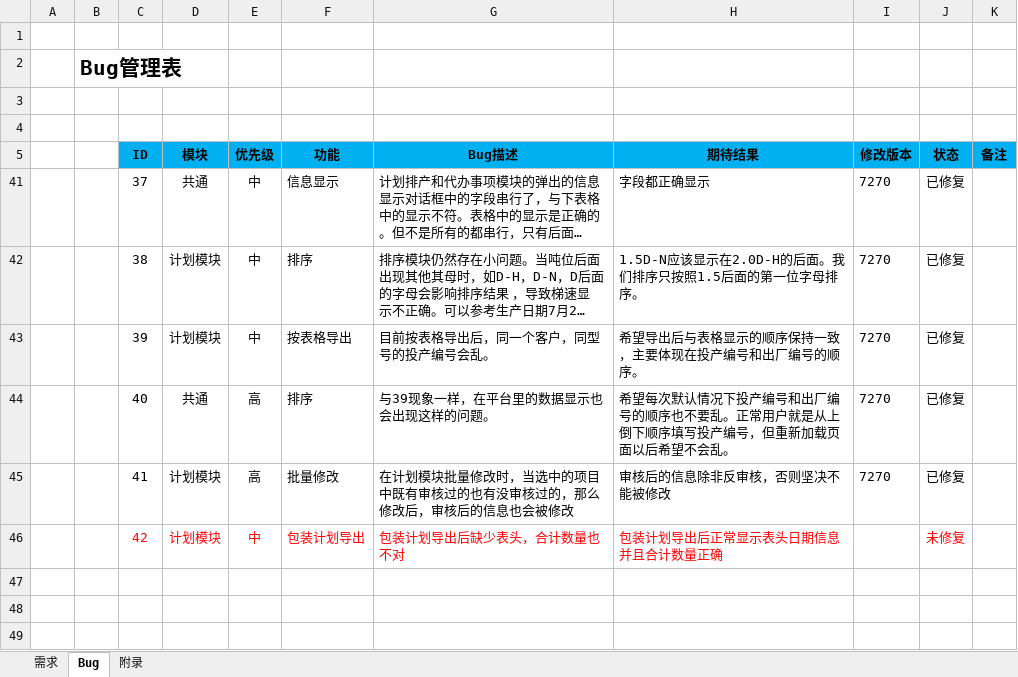
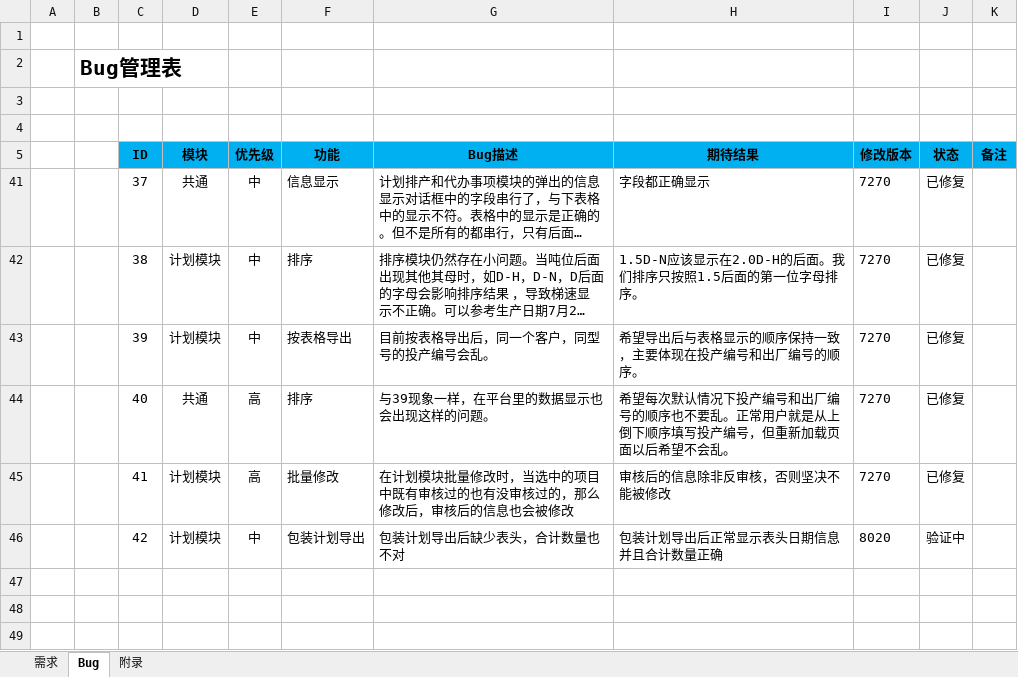
Before and after one commit to Patrick-Wang/BlueRay, an Excel workbook: Documentation/蓝光集团生产管控平台.xlsx, sheet Bug, drawn as a sheet; long unchanged cells end in …; values as stored, in another font and other column widths than the file's, no borders; the diff names each change by its address in the sheet, - before the commit and + after, or states it on an @@ line.

```diff
--- a/Documentation/蓝光集团生产管控平台.xlsx (sheet Bug)
+++ b/Documentation/蓝光集团生产管控平台.xlsx (sheet Bug)
-C46:H46 text colour: #FF0000
+C46:H46 text colour: black
-I46 (修改版本): (empty)
+I46 (修改版本): 8020
-J46 (状态): 未修复
+J46 (状态): 验证中
-J46 text colour: #FF0000
+J46 text colour: black
```
Also changed, not shown: sheet 需求.
